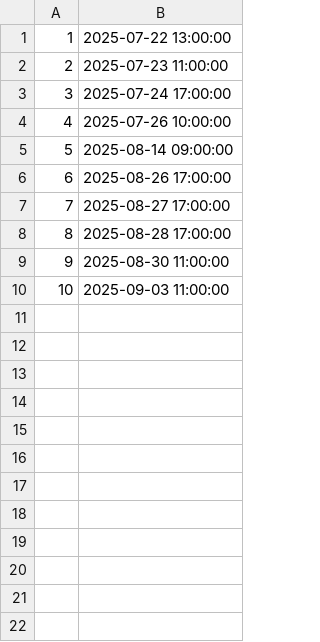
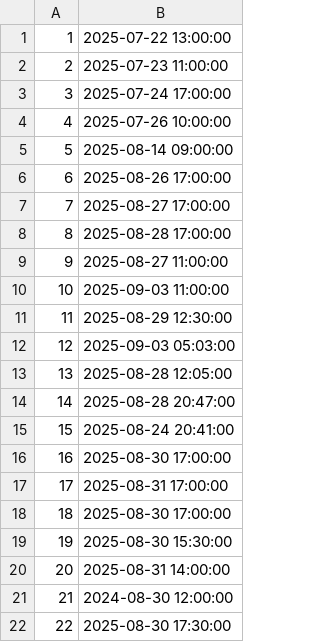
Before and after one commit to Dusan171/student-project-BookingApp, a CSV file: Resources/Data/startTourTimes.csv, drawn as a sheet.

```diff
--- a/Resources/Data/startTourTimes.csv
+++ b/Resources/Data/startTourTimes.csv
@@ -8,3 +8,15 @@
 8|2025-08-28 17:00:00
-9|2025-08-30 11:00:00
+9|2025-08-27 11:00:00
 10|2025-09-03 11:00:00
+11|2025-08-29 12:30:00
+12|2025-09-03 05:03:00
+13|2025-08-28 12:05:00
+14|2025-08-28 20:47:00
+15|2025-08-24 20:41:00
+16|2025-08-30 17:00:00
+17|2025-08-31 17:00:00
+18|2025-08-30 17:00:00
+19|2025-08-30 15:30:00
+20|2025-08-31 14:00:00
+21|2024-08-30 12:00:00
+22|2025-08-30 17:30:00
```
Also changed, not shown: Resources/Data/location.csv, Resources/Data/reservationGuests.csv, 4 other files.
